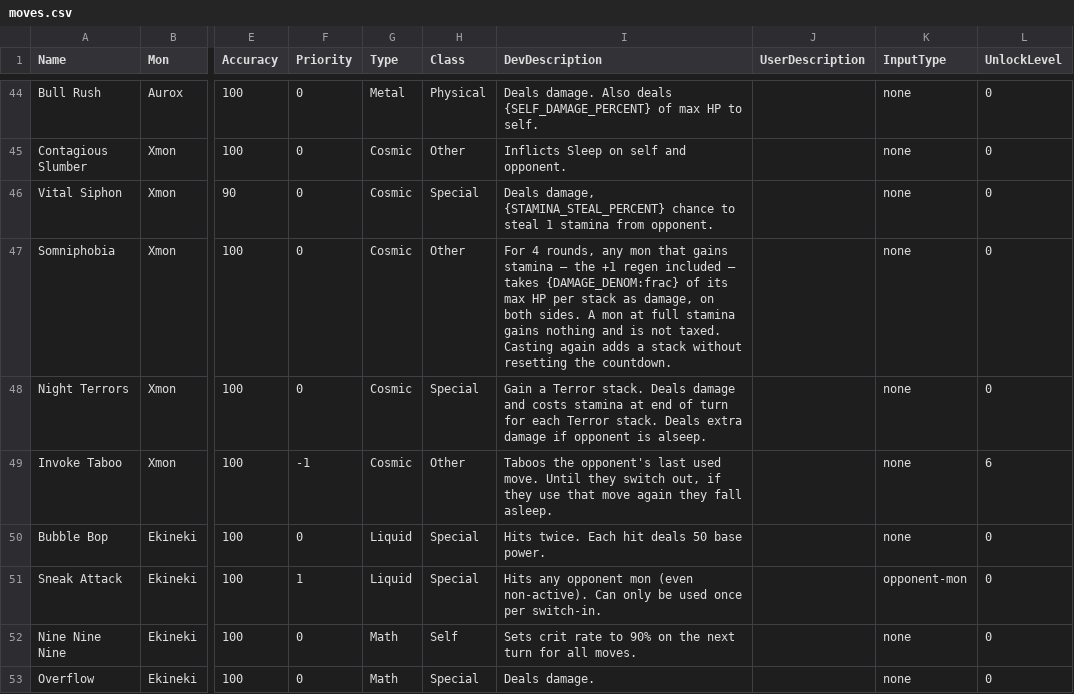
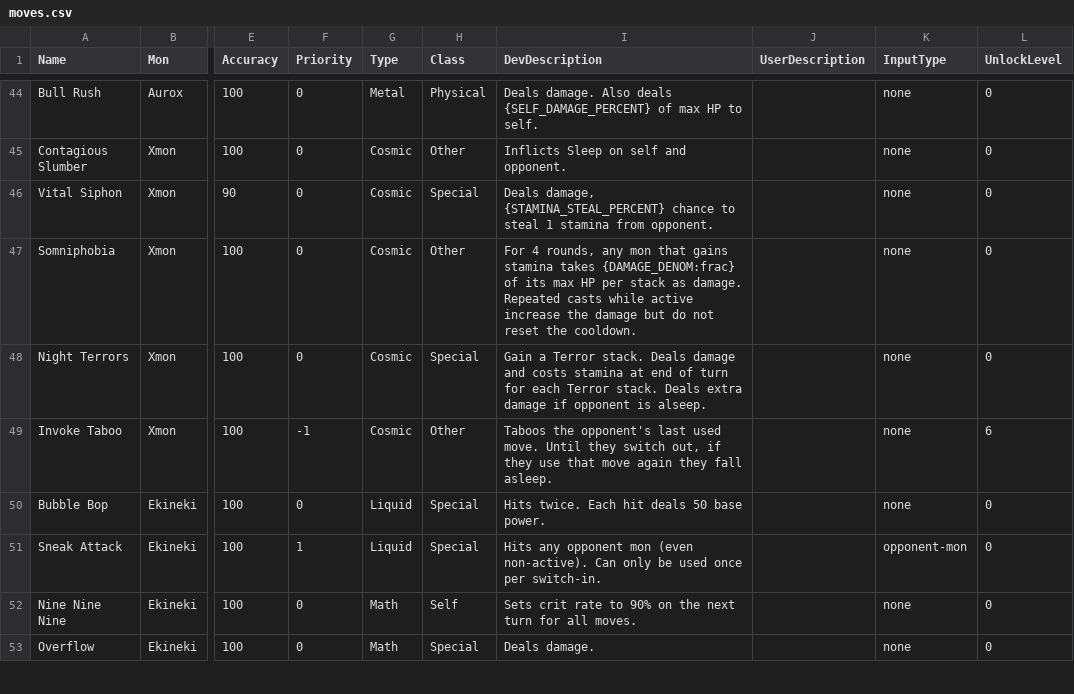
Before and after one commit to stompgg/chomp, a CSV file: drool/moves.csv, drawn as a sheet; only a part is shown, gaps mark what is left out; the diff names each change by its address in the sheet, - before the commit and + after, or states it on an @@ line.

```diff
--- a/drool/moves.csv
+++ b/drool/moves.csv
-I47 (DevDescription): …gains stamina — the +1 regen included — takes {DAMAGE_DENOM:frac} of its max HP per stack as damage, on both sides. A mon at full stamina gains nothing and is not taxed. Casting again adds a stack without resetting the countdown.
+I47 (DevDescription): …gains stamina takes {DAMAGE_DENOM:frac} of its max HP per stack as damage. Repeated casts while active increase the damage but do not reset the cooldown.
```
Also changed, not shown: 1 other file.
